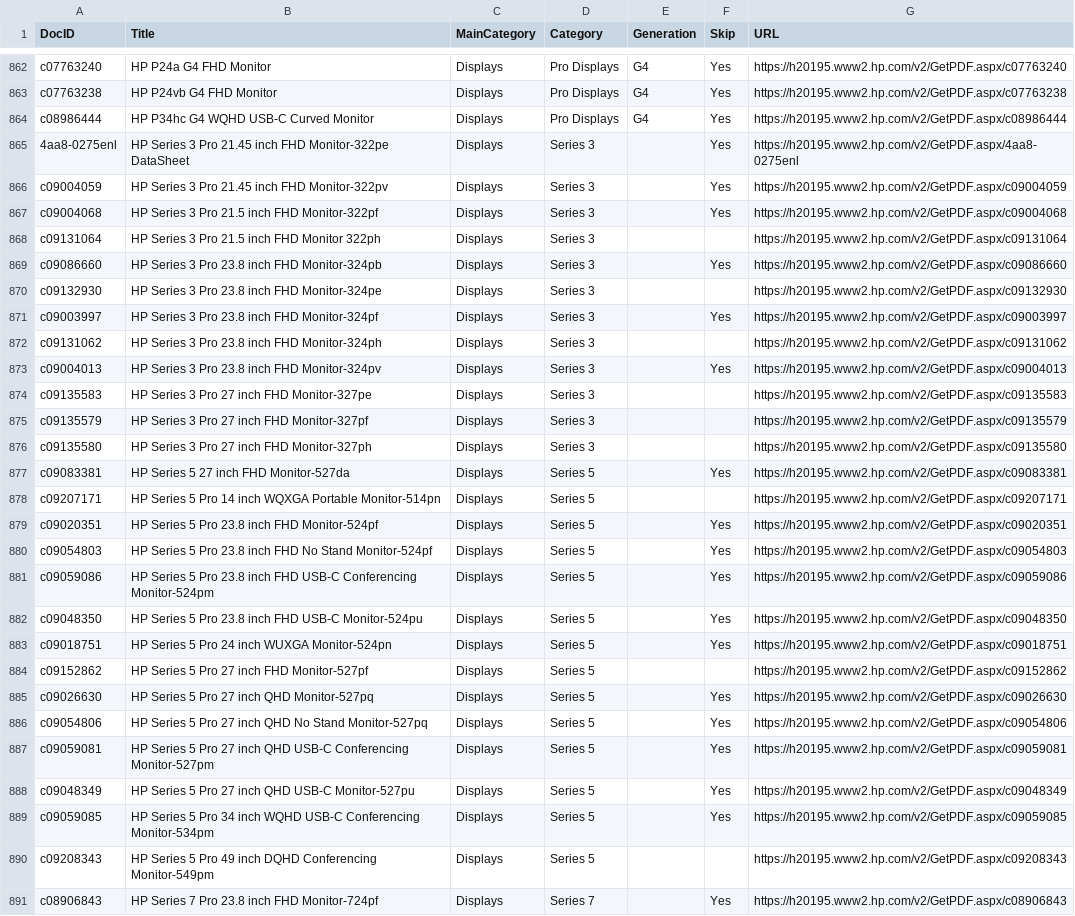
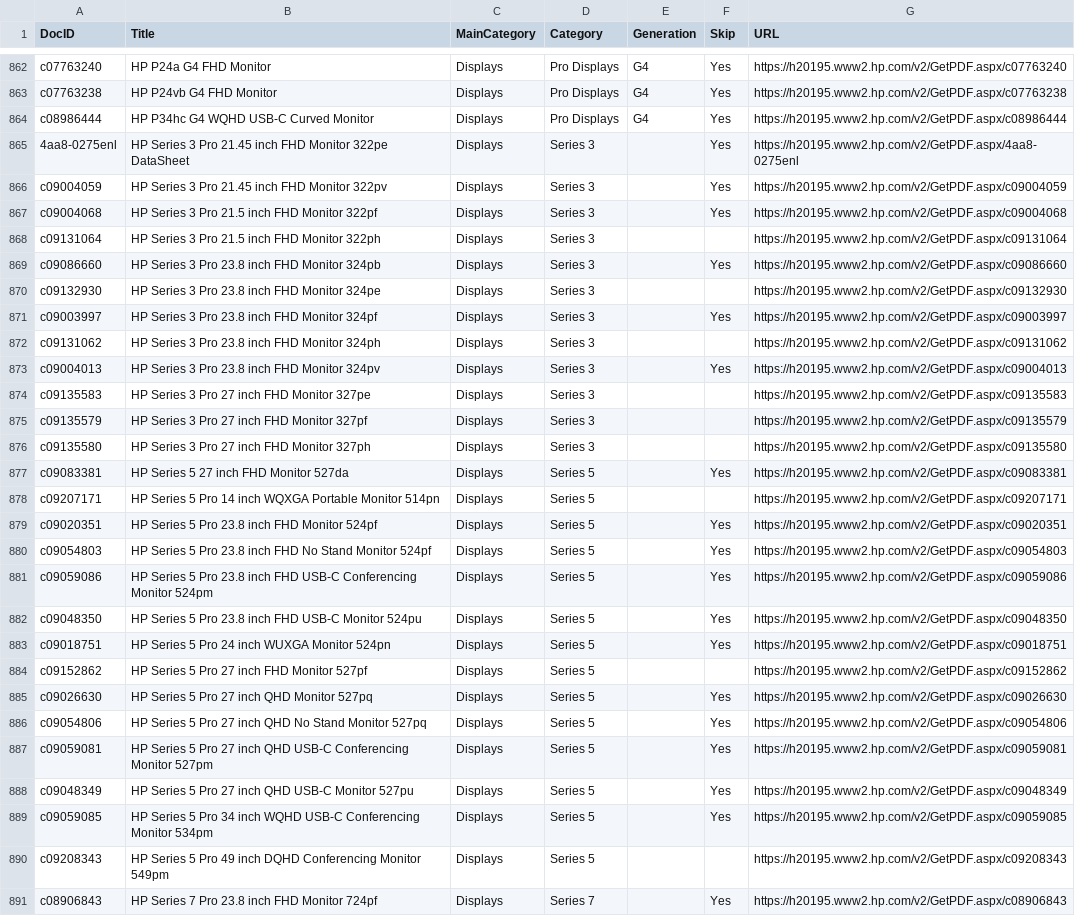
Before and after one commit to daunoua/quickspecsdb, a CSV file: QuickspecsDB.csv, drawn as a sheet; only a part is shown, gaps mark what is left out; the diff covers the shown part only; the diff names each change by its address in the sheet, - before the commit and + after, or states it on an @@ line.

Commit message:
Update QuickspecsDB files (2026-01-16 00:19)

```diff
--- a/QuickspecsDB.csv
+++ b/QuickspecsDB.csv
-B865 (Title): …inch FHD Monitor-322pe DataSheet
+B865 (Title): …inch FHD Monitor 322pe DataSheet
-B866 (Title): HP Series 3 Pro 21.45 inch FHD Monitor-322pv
+B866 (Title): HP Series 3 Pro 21.45 inch FHD Monitor 322pv
-B867 (Title): HP Series 3 Pro 21.5 inch FHD Monitor-322pf
+B867 (Title): HP Series 3 Pro 21.5 inch FHD Monitor 322pf
-B869 (Title): HP Series 3 Pro 23.8 inch FHD Monitor-324pb
+B869 (Title): HP Series 3 Pro 23.8 inch FHD Monitor 324pb
-B870 (Title): HP Series 3 Pro 23.8 inch FHD Monitor-324pe
+B870 (Title): HP Series 3 Pro 23.8 inch FHD Monitor 324pe
-B871 (Title): HP Series 3 Pro 23.8 inch FHD Monitor-324pf
+B871 (Title): HP Series 3 Pro 23.8 inch FHD Monitor 324pf
-B872 (Title): HP Series 3 Pro 23.8 inch FHD Monitor-324ph
+B872 (Title): HP Series 3 Pro 23.8 inch FHD Monitor 324ph
-B873 (Title): HP Series 3 Pro 23.8 inch FHD Monitor-324pv
+B873 (Title): HP Series 3 Pro 23.8 inch FHD Monitor 324pv
-B874 (Title): HP Series 3 Pro 27 inch FHD Monitor-327pe
+B874 (Title): HP Series 3 Pro 27 inch FHD Monitor 327pe
-B875 (Title): HP Series 3 Pro 27 inch FHD Monitor-327pf
+B875 (Title): HP Series 3 Pro 27 inch FHD Monitor 327pf
-B876 (Title): HP Series 3 Pro 27 inch FHD Monitor-327ph
+B876 (Title): HP Series 3 Pro 27 inch FHD Monitor 327ph
-B877 (Title): HP Series 5 27 inch FHD Monitor-527da
+B877 (Title): HP Series 5 27 inch FHD Monitor 527da
-B878 (Title): …WQXGA Portable Monitor-514pn
+B878 (Title): …WQXGA Portable Monitor 514pn
-B879 (Title): HP Series 5 Pro 23.8 inch FHD Monitor-524pf
+B879 (Title): HP Series 5 Pro 23.8 inch FHD Monitor 524pf
-B880 (Title): …No Stand Monitor-524pf
+B880 (Title): …No Stand Monitor 524pf
-B881 (Title): …USB-C Conferencing Monitor-524pm
+B881 (Title): …USB-C Conferencing Monitor 524pm
-B882 (Title): …FHD USB-C Monitor-524pu
+B882 (Title): …FHD USB-C Monitor 524pu
-B883 (Title): HP Series 5 Pro 24 inch WUXGA Monitor-524pn
+B883 (Title): HP Series 5 Pro 24 inch WUXGA Monitor 524pn
-B884 (Title): HP Series 5 Pro 27 inch FHD Monitor-527pf
+B884 (Title): HP Series 5 Pro 27 inch FHD Monitor 527pf
-B885 (Title): HP Series 5 Pro 27 inch QHD Monitor-527pq
+B885 (Title): HP Series 5 Pro 27 inch QHD Monitor 527pq
-B886 (Title): …No Stand Monitor-527pq
+B886 (Title): …No Stand Monitor 527pq
-B887 (Title): …USB-C Conferencing Monitor-527pm
+B887 (Title): …USB-C Conferencing Monitor 527pm
-B888 (Title): …QHD USB-C Monitor-527pu
+B888 (Title): …QHD USB-C Monitor 527pu
-B889 (Title): …USB-C Conferencing Monitor-534pm
+B889 (Title): …USB-C Conferencing Monitor 534pm
-B890 (Title): …DQHD Conferencing Monitor-549pm
+B890 (Title): …DQHD Conferencing Monitor 549pm
-B891 (Title): HP Series 7 Pro 23.8 inch FHD Monitor-724pf
+B891 (Title): HP Series 7 Pro 23.8 inch FHD Monitor 724pf
```
Also changed, not shown: 34 edited cells elsewhere in this file.
